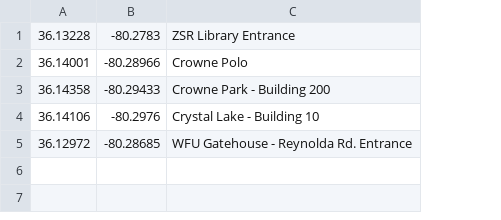
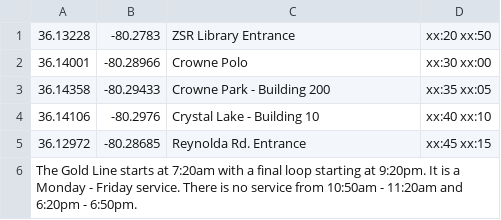
Before and after one commit to laddng/RideTheWake, a CSV file: RideTheWake/Stops/goldStops.csv, drawn as a sheet; the diff names each change by its address in the sheet, - before the commit and + after, or states it on an @@ line.

```diff
--- a/RideTheWake/Stops/goldStops.csv
+++ b/RideTheWake/Stops/goldStops.csv
+column D, rows 1-5: xx:20 xx:50 | xx:30 xx:00 | xx:35 xx:05 | xx:40 xx:10 | xx:45 xx:15
-C5: WFU Gatehouse - Reynolda Rd. Entrance
+C5: Reynolda Rd. Entrance
+row 6: The Gold Line starts at 7:20am with a final loop starting at 9:20pm. It is a Monday - Friday service. There is no service from 10:50am - 11:20am and 6:20pm - 6:50pm.
```
Also changed, not shown: RideTheWake/Stops/grayDayStops.csv, RideTheWake/Stops/grayNightStops.csv, 15 other files.
